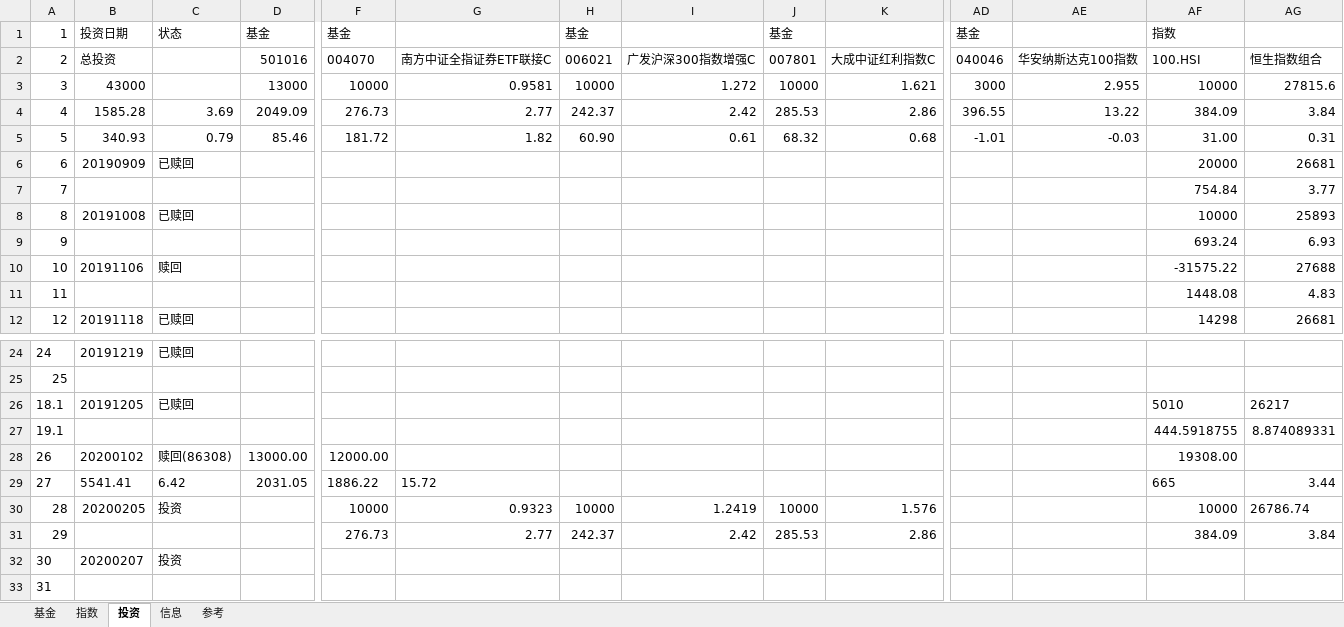
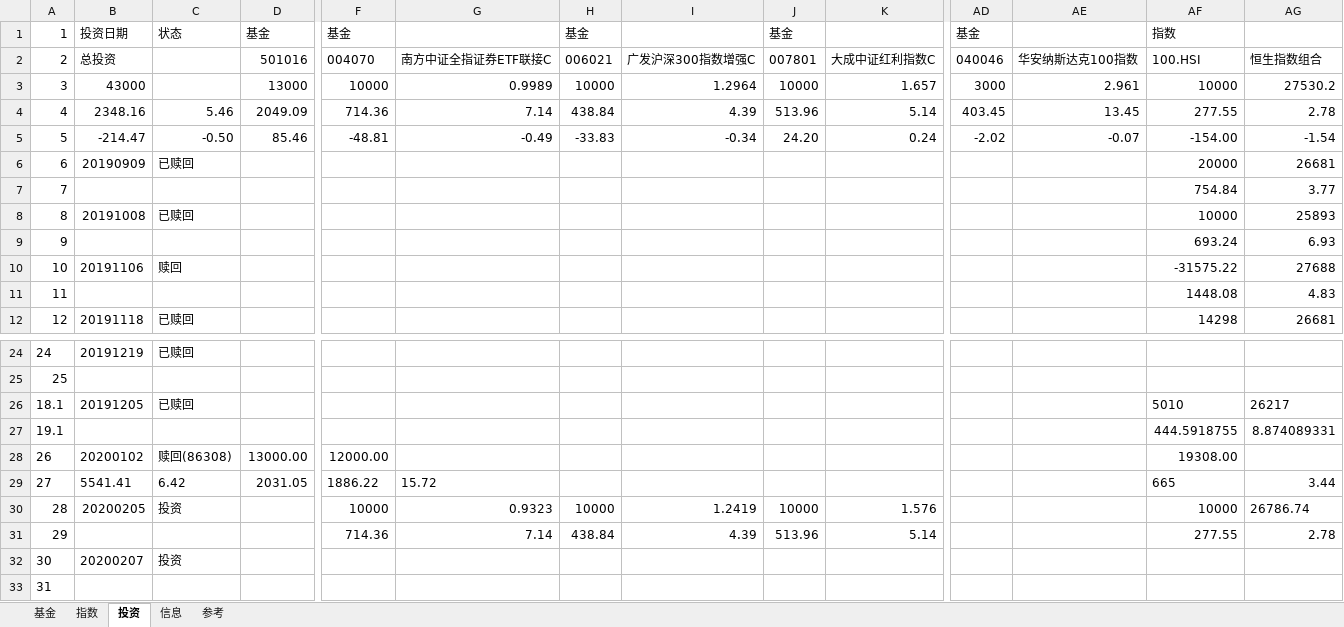
Before and after one commit to sinojelly/FundHelper, an Excel workbook: fund/Jelly_model.xlsx, sheet 投资, drawn as a sheet; only a part is shown, gaps mark what is left out; values as stored, in another font and other column widths than the file's, no borders; conditional formats not drawn; the diff covers the shown part only; the diff names each change by its address in the sheet, - before the commit and + after, or states it on an @@ line.

```diff
--- a/fund/Jelly_model.xlsx (sheet 投资)
+++ b/fund/Jelly_model.xlsx (sheet 投资)
-G3: 0.9581
+G3: 0.9989
-I3: 1.272
+I3: 1.2964
-K3: 1.621
+K3: 1.657
-AE3: 2.955
+AE3: 2.961
-AG3: 27815.6
+AG3: 27530.2
-B4: 1585.28
+B4: 2348.16
-C4: 3.69
+C4: 5.46
-F4: 276.73
+F4: 714.36
-G4: 2.77
+G4: 7.14
-H4: 242.37
+H4: 438.84
-I4: 2.42
+I4: 4.39
-J4: 285.53
+J4: 513.96
-K4: 2.86
+K4: 5.14
-AD4: 396.55
+AD4: 403.45
-AE4: 13.22
+AE4: 13.45
-AF4: 384.09
+AF4: 277.55
-AG4: 3.84
+AG4: 2.78
-B5: 340.93
+B5: -214.47
-C5: 0.79
+C5: -0.50
-F5: 181.72
+F5: -48.81
-G5: 1.82
+G5: -0.49
-H5: 60.90
+H5: -33.83
-I5: 0.61
+I5: -0.34
-J5: 68.32
+J5: 24.20
-K5: 0.68
+K5: 0.24
-AD5: -1.01
+AD5: -2.02
-AE5: -0.03
+AE5: -0.07
-AF5: 31.00
+AF5: -154.00
-AG5: 0.31
+AG5: -1.54
-F31: 276.73
+F31: 714.36
-G31: 2.77
+G31: 7.14
-H31: 242.37
+H31: 438.84
-I31: 2.42
+I31: 4.39
-J31: 285.53
+J31: 513.96
-K31: 2.86
+K31: 5.14
-AF31: 384.09
+AF31: 277.55
-AG31: 3.84
+AG31: 2.78
```
Also changed, not shown: 2 edited cells elsewhere in this sheet, sheet 基金, sheet 指数, 3 other files.
